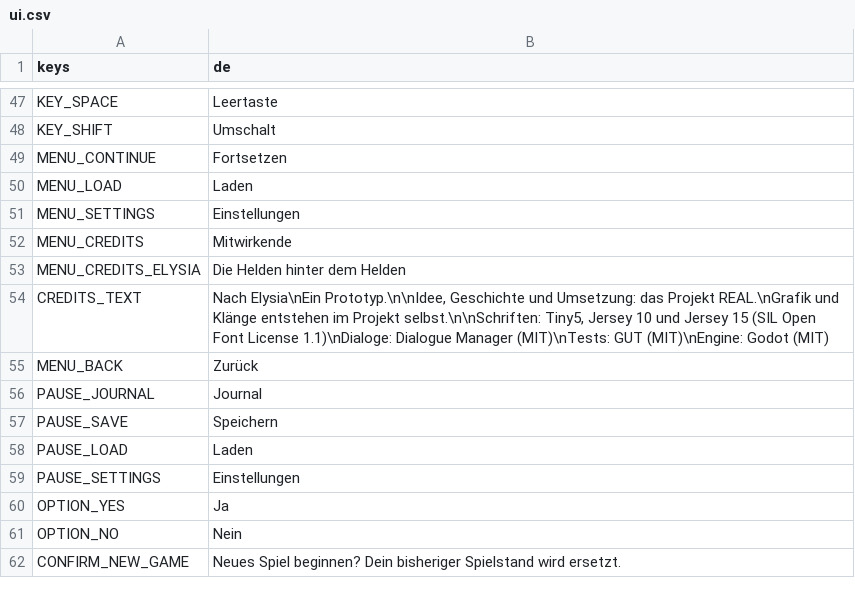
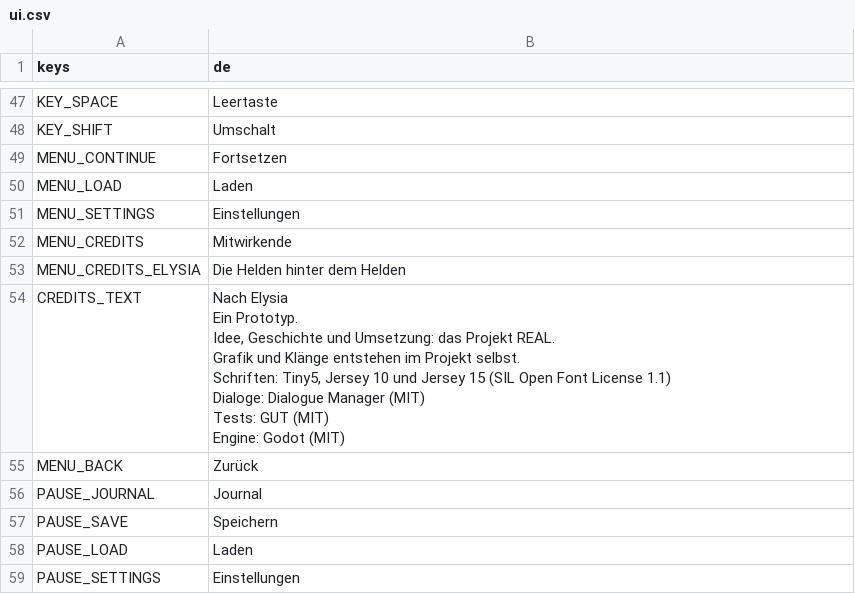
Before and after one commit to Stanzlu/Game, a CSV file: content/locale/ui.csv, drawn as a sheet; only a part is shown, gaps mark what is left out; the shorter side is filled out with more unchanged rows.

```diff
--- a/content/locale/ui.csv
+++ b/content/locale/ui.csv
@@ -53,3 +53,12 @@ MENU_CREDITS,Mitwirkende
 MENU_CREDITS_ELYSIA,Die Helden hinter dem Helden
-CREDITS_TEXT,"Nach Elysia\nEin Prototyp.\n\nIdee, Geschichte und Umsetzung: das Projekt REAL.\nGrafik und Klänge entstehen im Projekt selbst.\n\nSchriften: Tiny5, Jersey 10 und Jersey 15 (SIL Open Font License 1.1)\nDialoge: Dialogue Manager (MIT)\nTests: GUT (MIT)\nEngine: Godot (MIT)"
+CREDITS_TEXT,"Nach Elysia
+Ein Prototyp.
+
+Idee, Geschichte und Umsetzung: das Projekt REAL.
+Grafik und Klänge entstehen im Projekt selbst.
+
+Schriften: Tiny5, Jersey 10 und Jersey 15 (SIL Open Font License 1.1)
+Dialoge: Dialogue Manager (MIT)
+Tests: GUT (MIT)
+Engine: Godot (MIT)"
 MENU_BACK,Zurück
```
